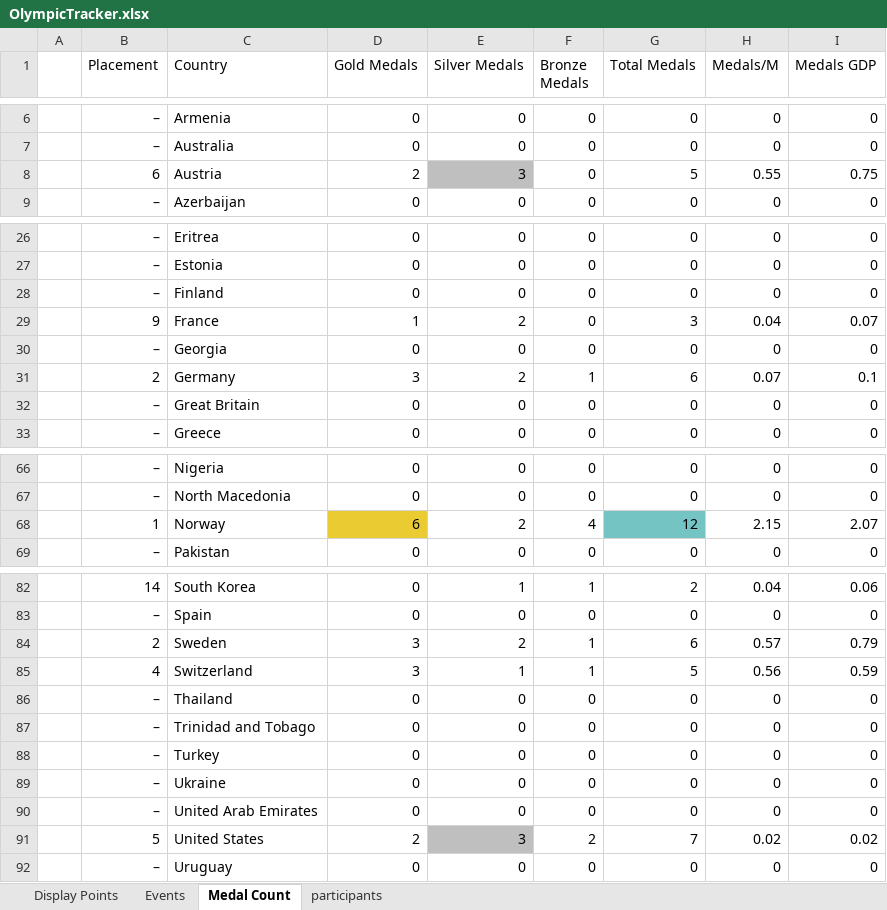
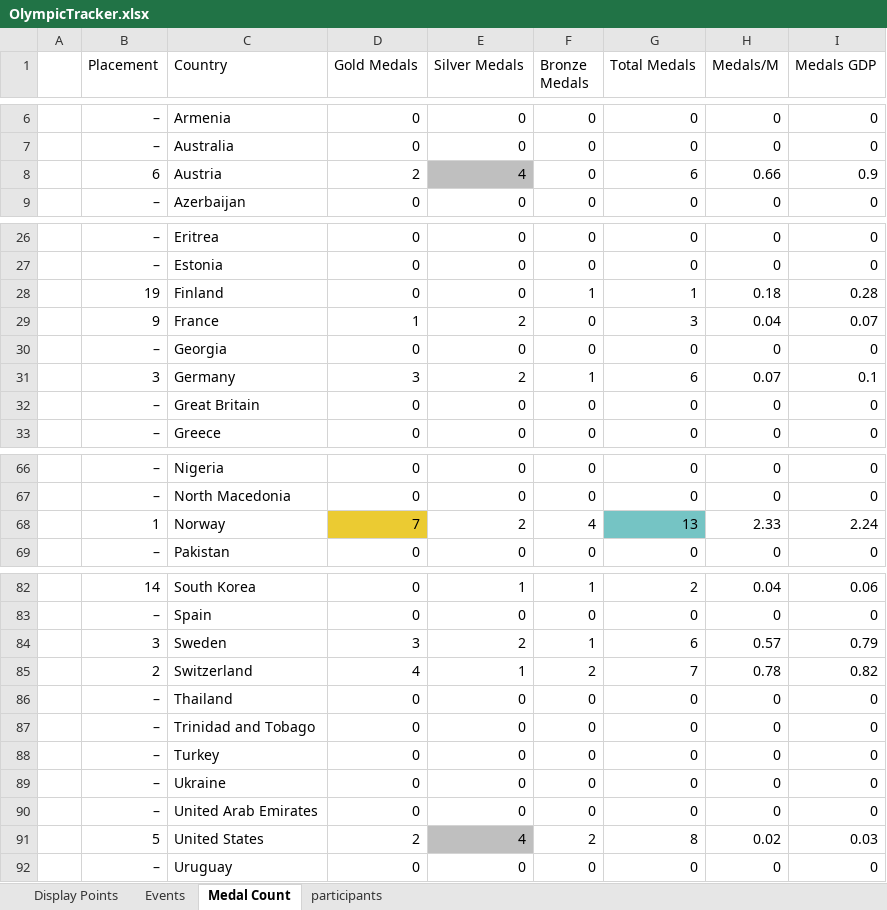
Before and after one commit to j-slack/Salary-Cap-Winter-Olympics-2026, an Excel workbook: OlympicTracker.xlsx, sheet Medal Count, drawn as a sheet; only a part is shown, gaps mark what is left out; values as stored, in another font and other column widths than the file's, no borders; the diff names each change by its address in the sheet, - before the commit and + after, or states it on an @@ line.

```diff
--- a/OlympicTracker.xlsx (sheet Medal Count)
+++ b/OlympicTracker.xlsx (sheet Medal Count)
-E8 (Silver Medals): 3
+E8 (Silver Medals): 4
-G8 (Total Medals): 5
+G8 (Total Medals): 6
-H8 (Medals/M): 0.55
+H8 (Medals/M): 0.66
-I8 (Medals GDP): 0.75
+I8 (Medals GDP): 0.9
-B28 (Placement): –
+B28 (Placement): 19
-F28 (Bronze Medals): 0
+F28 (Bronze Medals): 1
-G28 (Total Medals): 0
+G28 (Total Medals): 1
-H28 (Medals/M): 0
+H28 (Medals/M): 0.18
-I28 (Medals GDP): 0
+I28 (Medals GDP): 0.28
-B31 (Placement): 2
+B31 (Placement): 3
-D68 (Gold Medals): 6
+D68 (Gold Medals): 7
-G68 (Total Medals): 12
+G68 (Total Medals): 13
-H68 (Medals/M): 2.15
+H68 (Medals/M): 2.33
-I68 (Medals GDP): 2.07
+I68 (Medals GDP): 2.24
-B84 (Placement): 2
+B84 (Placement): 3
-B85 (Placement): 4
+B85 (Placement): 2
-D85 (Gold Medals): 3
+D85 (Gold Medals): 4
-F85 (Bronze Medals): 1
+F85 (Bronze Medals): 2
-G85 (Total Medals): 5
+G85 (Total Medals): 7
-H85 (Medals/M): 0.56
+H85 (Medals/M): 0.78
-I85 (Medals GDP): 0.59
+I85 (Medals GDP): 0.82
-E91 (Silver Medals): 3
+E91 (Silver Medals): 4
-G91 (Total Medals): 7
+G91 (Total Medals): 8
-I91 (Medals GDP): 0.02
+I91 (Medals GDP): 0.03
```
Also changed, not shown: sheet Events, sheet Display Points.
